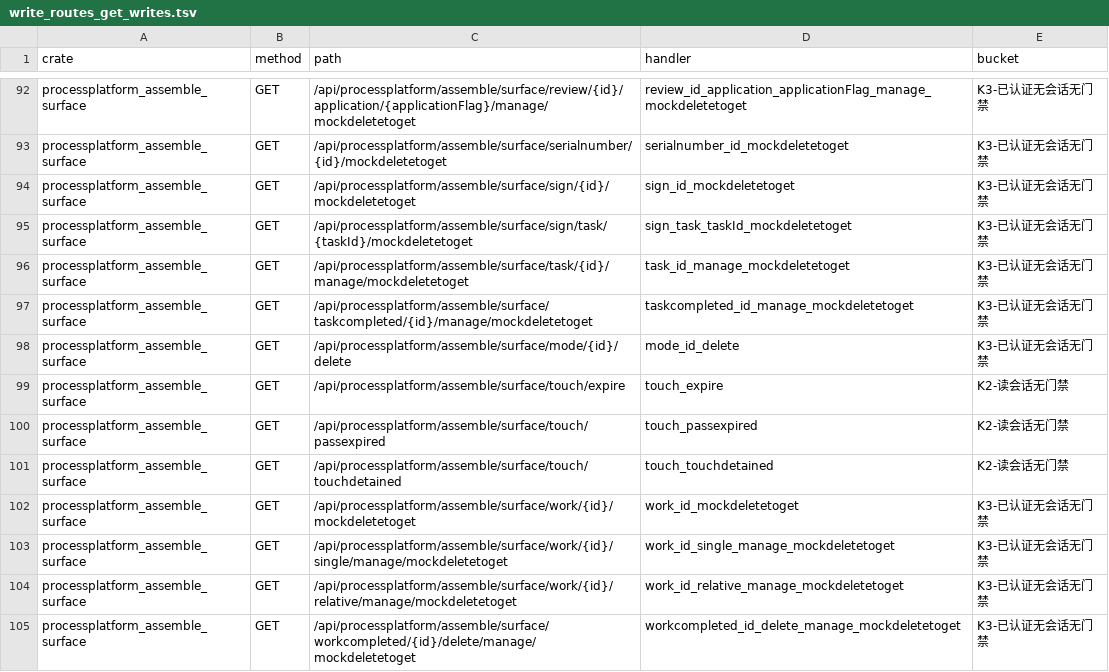
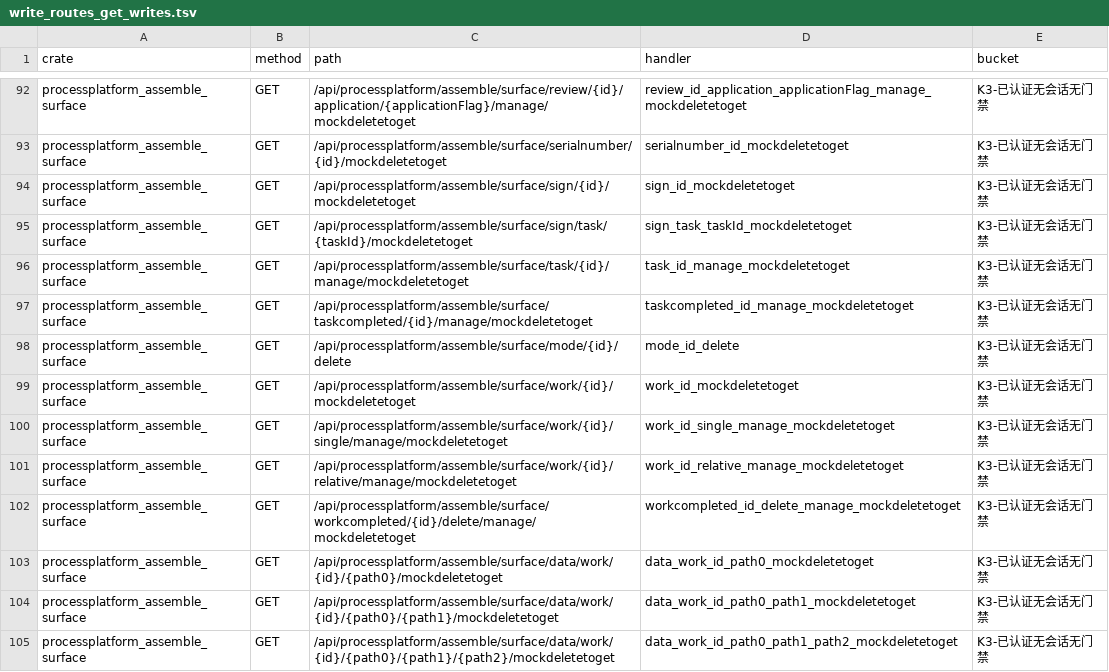
Before and after one commit to annsshadow/fakeToys, a TSV file: oa4rust/backend/docs/audits/artifacts/write_routes_get_writes.tsv, drawn as a sheet; only a part is shown, gaps mark what is left out; the shorter side is filled out with more unchanged rows.

```diff
--- a/oa4rust/backend/docs/audits/artifacts/write_routes_get_writes.tsv
+++ b/oa4rust/backend/docs/audits/artifacts/write_routes_get_writes.tsv
@@ -98,5 +98,2 @@ processplatform_assemble_surface	GET	/api/processplatform/assemble/surface/taskc
 processplatform_assemble_surface	GET	/api/processplatform/assemble/surface/mode/{id}/delete	mode_id_delete	K3-已认证无会话无门禁
-processplatform_assemble_surface	GET	/api/processplatform/assemble/surface/touch/expire	touch_expire	K2-读会话无门禁
-processplatform_assemble_surface	GET	/api/processplatform/assemble/surface/touch/passexpired	touch_passexpired	K2-读会话无门禁
-processplatform_assemble_surface	GET	/api/processplatform/assemble/surface/touch/touchdetained	touch_touchdetained	K2-读会话无门禁
 processplatform_assemble_surface	GET	/api/processplatform/assemble/surface/work/{id}/mockdeletetoget	work_id_mockdeletetoget	K3-已认证无会话无门禁
```
Also changed, not shown: oa4rust/backend/docs/audits/artifacts/write_routes_ungated.tsv, 5 other files.
